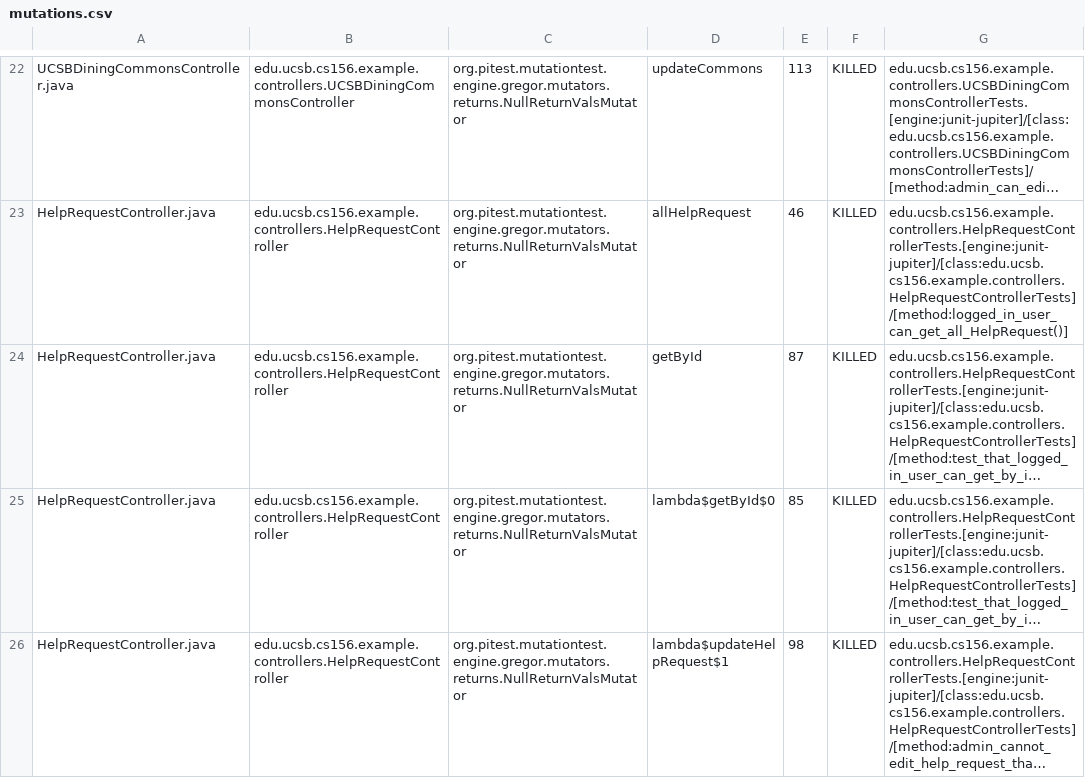
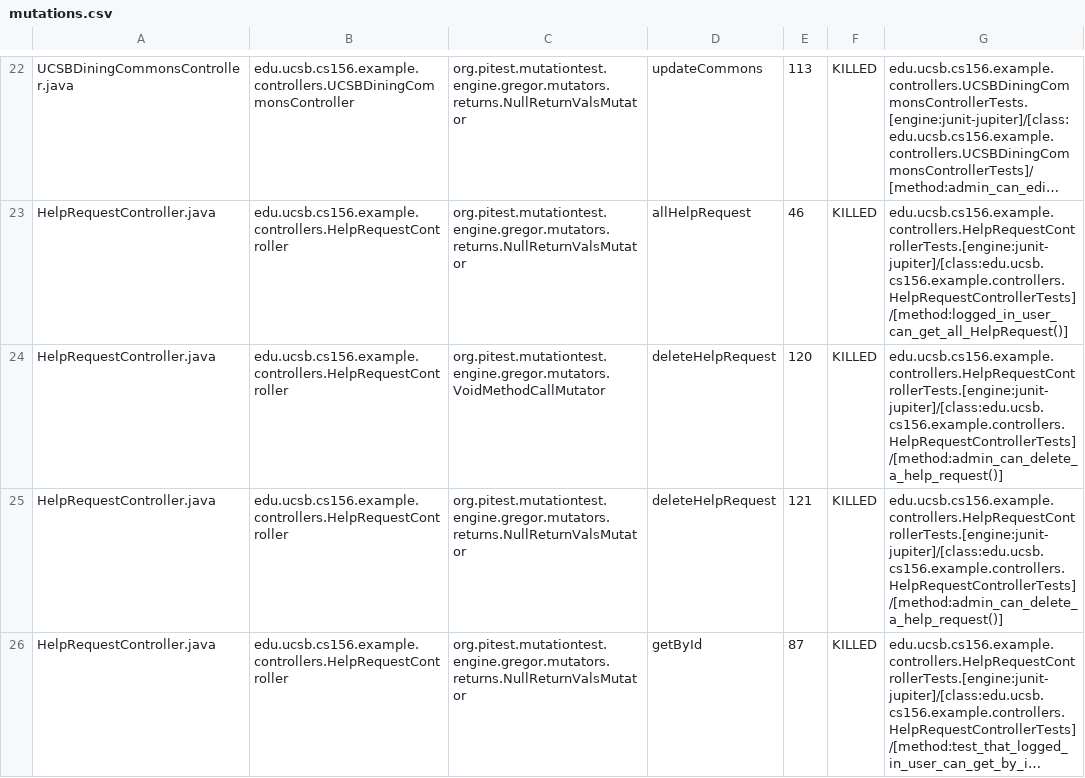
Before and after one commit to ucsb-cs156-w24/team02-w24-5pm-1, a CSV file: pitest/mutations.csv, drawn as a sheet; only a part is shown, gaps mark what is left out; the shorter side is filled out with more unchanged rows; long unchanged cells end in …; the diff covers the shown part only; the diff names each change by its address in the sheet, - before the commit and + after, or states it on an @@ line.

Commit message:
Deploying to gh-pages from @ ucsb-cs156-w24/team02-w24-5pm-1@548ac89f148cc7f2d2a353abc7e10a4288bc2c28 🚀

```diff
--- a/pitest/mutations.csv
+++ b/pitest/mutations.csv
+row 24: HelpRequestController.java | edu.ucsb.cs156.example.controllers.HelpRequestController | org.pitest.mutationtest.engine.gregor.mutators.VoidMethodCallMutator | deleteHelpRequest | 120 | KILLED | edu.ucsb.cs156.example.controllers.HelpRequestControllerTests.[engine:junit-jupiter]/[class:edu.ucsb.cs156.example.controllers.HelpRequestControllerTests]/[method:admin_can_delete_a_help_request()]
+row 25: HelpRequestController.java | edu.ucsb.cs156.example.controllers.HelpRequestController | org.pitest.mutationtest.engine.gregor.mutators.returns.NullReturnValsMutator | deleteHelpRequest | 121 | KILLED | edu.ucsb.cs156.example.controllers.HelpRequestControllerTests.[engine:junit-jupiter]/[class:edu.ucsb.cs156.example.controllers.HelpRequestControllerTests]/[method:admin_can_delete_a_help_request()]
```
Also changed, not shown: 1 added row and 1 edited cell elsewhere in this file, 14 other files.
